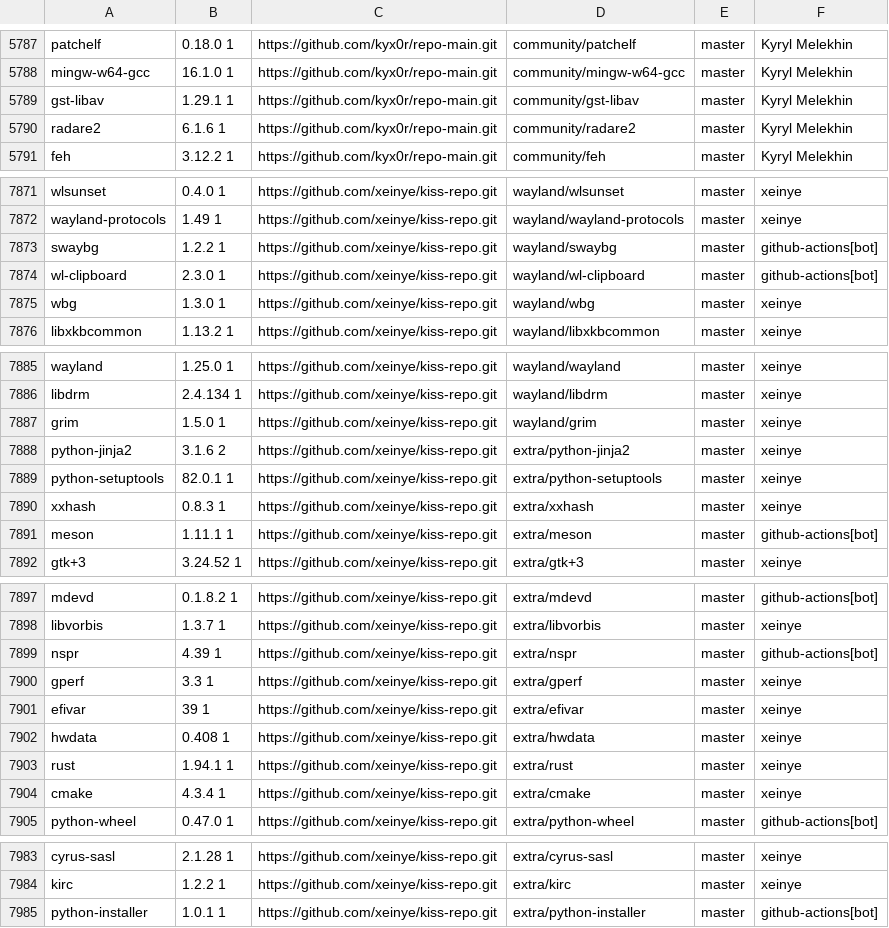
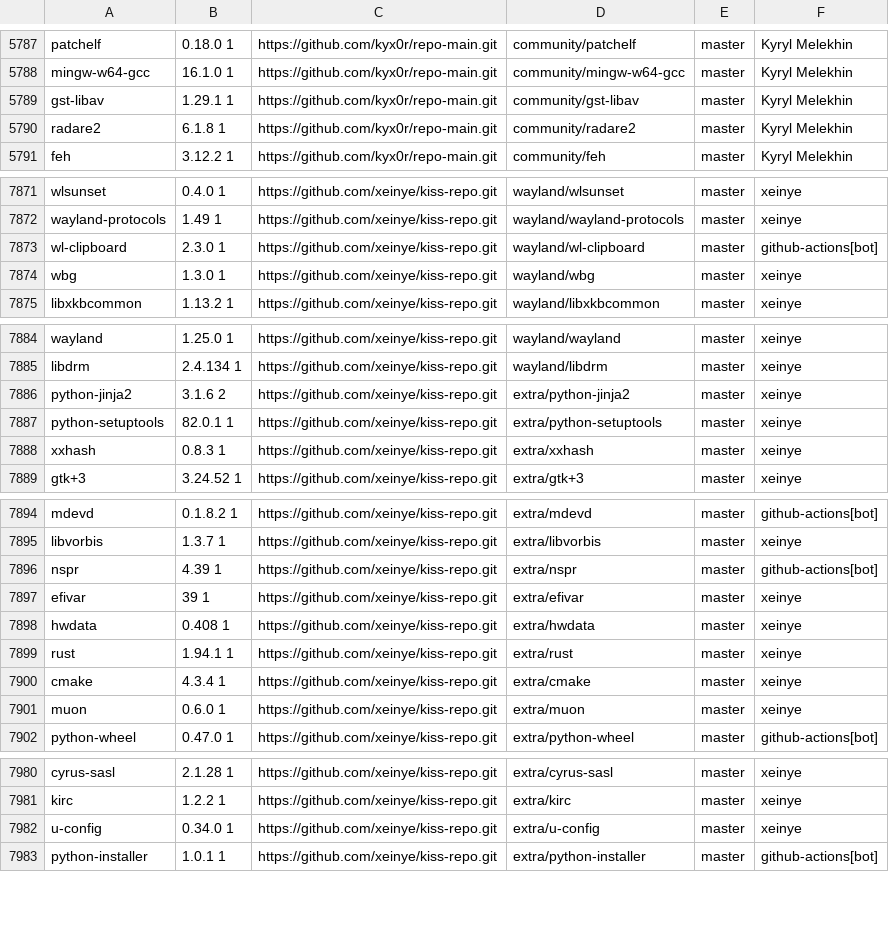
Before and after one commit to aabacchus/kiss-find, a CSV file: db.csv, drawn as a sheet; only a part is shown, gaps mark what is left out; the diff covers the shown part only.

Commit message:
Deploying to gh-pages from @ aabacchus/kiss-find@210ff17aad4f44fb1c2fdfd192f3a545d276106f 🚀

```diff
--- a/db.csv
+++ b/db.csv
@@ -5789,3 +5789,3 @@ mingw-w64-gcc,16.1.0 1,https://github.com/kyx0r/repo-main.git,community/mingw-w6
 gst-libav,1.29.1 1,https://github.com/kyx0r/repo-main.git,community/gst-libav,master,"Kyryl Melekhin"
-radare2,6.1.6 1,https://github.com/kyx0r/repo-main.git,community/radare2,master,"Kyryl Melekhin"
+radare2,6.1.8 1,https://github.com/kyx0r/repo-main.git,community/radare2,master,"Kyryl Melekhin"
 feh,3.12.2 1,https://github.com/kyx0r/repo-main.git,community/feh,master,"Kyryl Melekhin"
@@ -7872,3 +7872,2 @@ wlsunset,0.4.0 1,https://github.com/xeinye/kiss-repo.git,wayland/wlsunset,master
 wayland-protocols,1.49 1,https://github.com/xeinye/kiss-repo.git,wayland/wayland-protocols,master,"xeinye"
-swaybg,1.2.2 1,https://github.com/xeinye/kiss-repo.git,wayland/swaybg,master,"github-actions[bot]"
 wl-clipboard,2.3.0 1,https://github.com/xeinye/kiss-repo.git,wayland/wl-clipboard,master,"github-actions[bot]"
@@ -7886,3 +7885,2 @@ wayland,1.25.0 1,https://github.com/xeinye/kiss-repo.git,wayland/wayland,master,
 libdrm,2.4.134 1,https://github.com/xeinye/kiss-repo.git,wayland/libdrm,master,"xeinye"
-grim,1.5.0 1,https://github.com/xeinye/kiss-repo.git,wayland/grim,master,"xeinye"
 python-jinja2,3.1.6 2,https://github.com/xeinye/kiss-repo.git,extra/python-jinja2,master,"xeinye"
@@ -7890,3 +7888,2 @@ python-setuptools,82.0.1 1,https://github.com/xeinye/kiss-repo.git,extra/python-
 xxhash,0.8.3 1,https://github.com/xeinye/kiss-repo.git,extra/xxhash,master,"xeinye"
-meson,1.11.1 1,https://github.com/xeinye/kiss-repo.git,extra/meson,master,"github-actions[bot]"
 gtk+3,3.24.52 1,https://github.com/xeinye/kiss-repo.git,extra/gtk+3,master,"xeinye"
@@ -7899,3 +7896,2 @@ libvorbis,1.3.7 1,https://github.com/xeinye/kiss-repo.git,extra/libvorbis,master
 nspr,4.39 1,https://github.com/xeinye/kiss-repo.git,extra/nspr,master,"github-actions[bot]"
-gperf,3.3 1,https://github.com/xeinye/kiss-repo.git,extra/gperf,master,"xeinye"
 efivar,39 1,https://github.com/xeinye/kiss-repo.git,extra/efivar,master,"xeinye"
@@ -7904,2 +7900,3 @@ rust,1.94.1 1,https://github.com/xeinye/kiss-repo.git,extra/rust,master,"xeinye"
 cmake,4.3.4 1,https://github.com/xeinye/kiss-repo.git,extra/cmake,master,"xeinye"
+muon,0.6.0 1,https://github.com/xeinye/kiss-repo.git,extra/muon,master,"xeinye"
 python-wheel,0.47.0 1,https://github.com/xeinye/kiss-repo.git,extra/python-wheel,master,"github-actions[bot]"
@@ -7984,2 +7981,3 @@ cyrus-sasl,2.1.28 1,https://github.com/xeinye/kiss-repo.git,extra/cyrus-sasl,mas
 kirc,1.2.2 1,https://github.com/xeinye/kiss-repo.git,extra/kirc,master,"xeinye"
+u-config,0.34.0 1,https://github.com/xeinye/kiss-repo.git,extra/u-config,master,"xeinye"
 python-installer,1.0.1 1,https://github.com/xeinye/kiss-repo.git,extra/python-installer,master,"github-actions[bot]"
```
Also changed, not shown: 1 edited cell elsewhere in this file.
